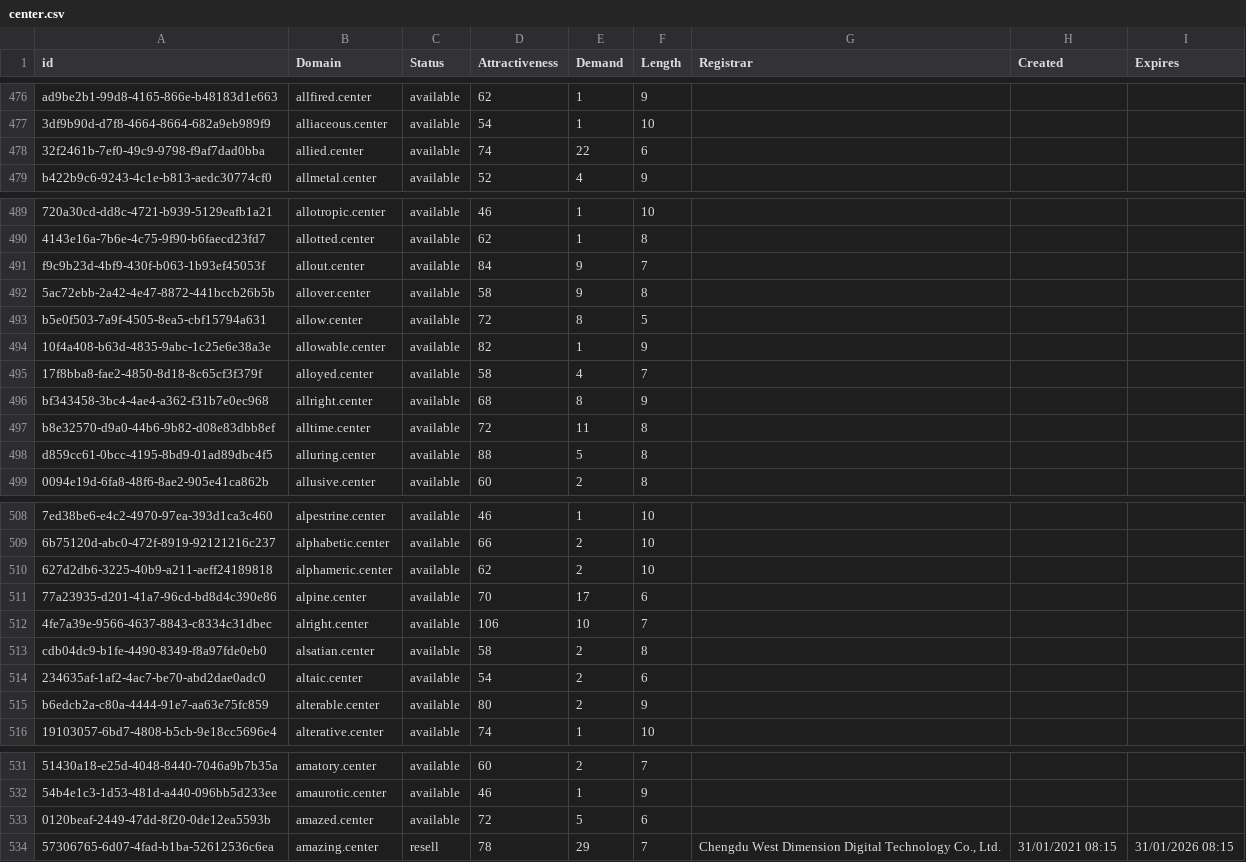
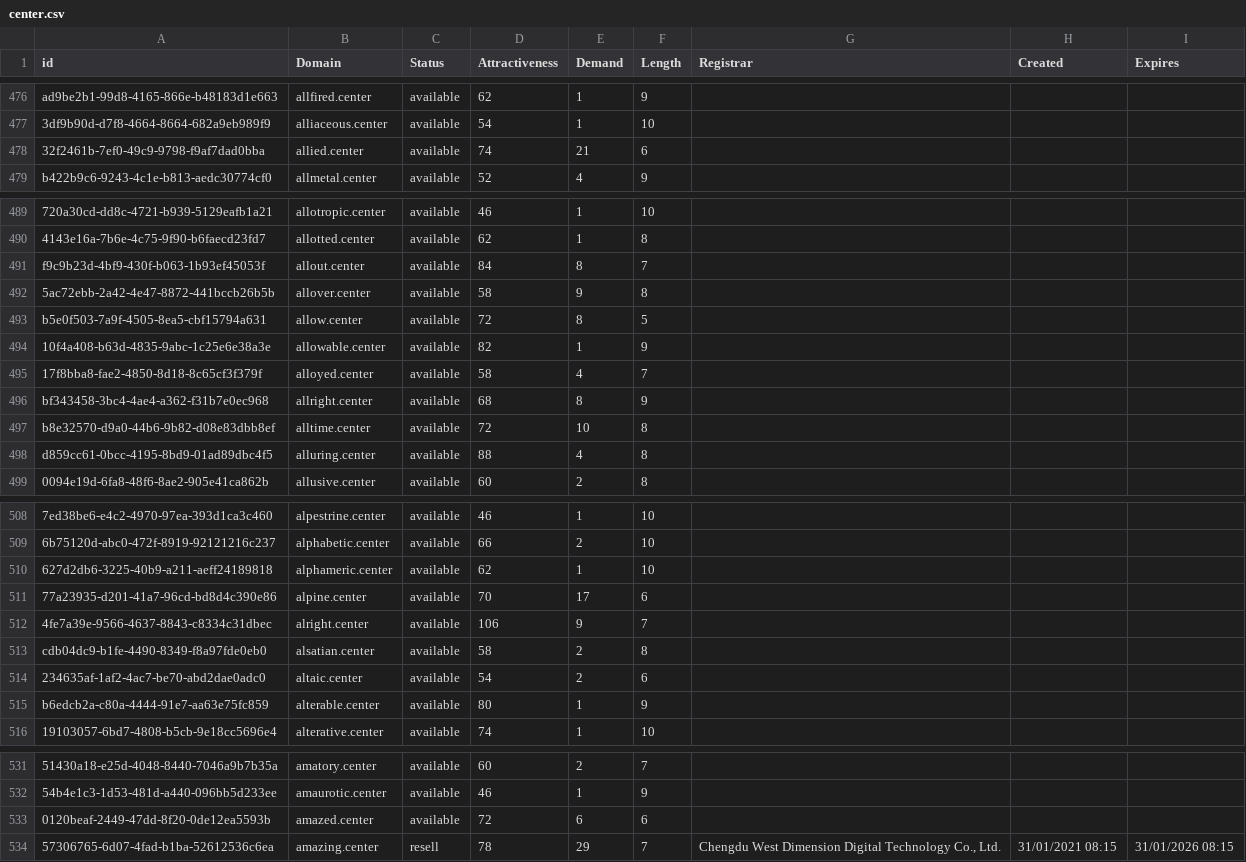
Before and after one commit to UniqueDomains/center-oneword-domains, a CSV file: center.csv, drawn as a sheet; only a part is shown, gaps mark what is left out; the diff covers the shown part only; the diff names each change by its address in the sheet, - before the commit and + after, or states it on an @@ line.

Commit message:
Domains update

```diff
--- a/center.csv
+++ b/center.csv
-E478 (Demand): 22
+E478 (Demand): 21
-E491 (Demand): 9
+E491 (Demand): 8
-E497 (Demand): 11
+E497 (Demand): 10
-E498 (Demand): 5
+E498 (Demand): 4
-E510 (Demand): 2
+E510 (Demand): 1
-E512 (Demand): 10
+E512 (Demand): 9
-E515 (Demand): 2
+E515 (Demand): 1
-E533 (Demand): 5
+E533 (Demand): 6
```
Also changed, not shown: 10 edited cells elsewhere in this file, 1 other file.
